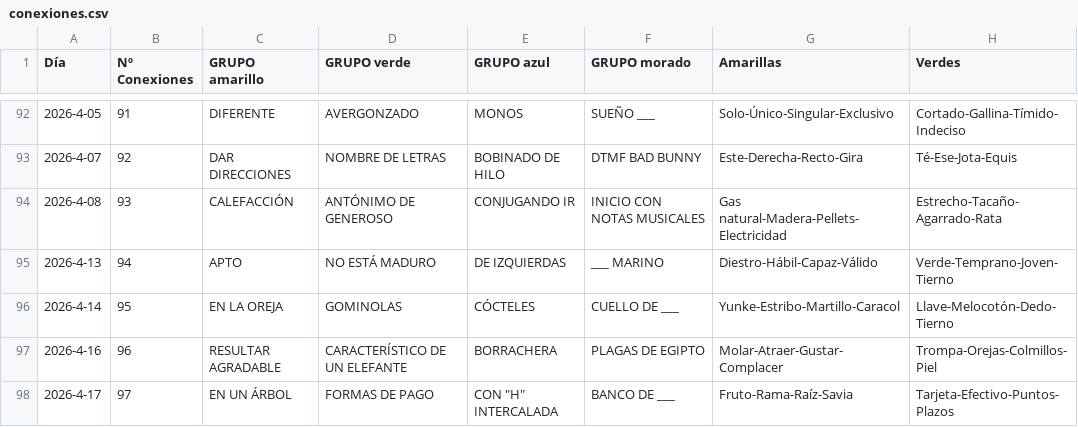
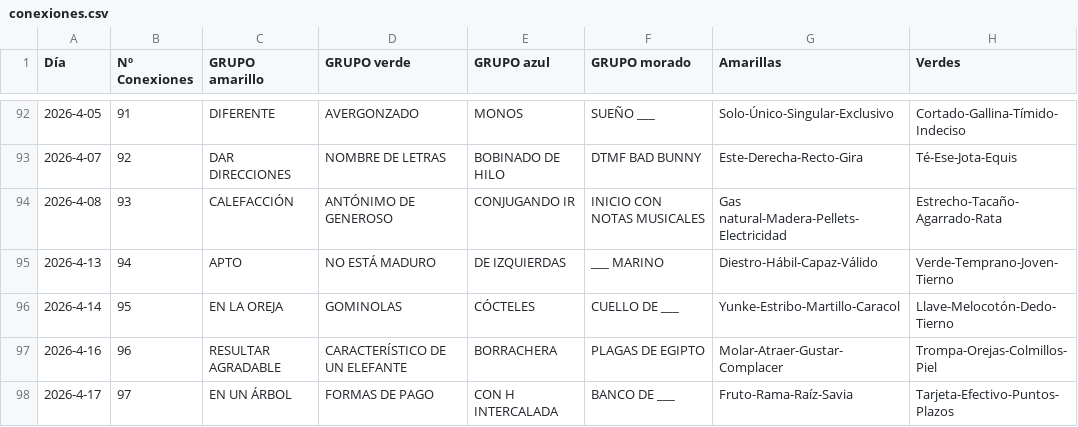
Before and after one commit to Pedrobf99/Conexiones, a CSV file: conexiones.csv, drawn as a sheet; only a part is shown, gaps mark what is left out; the diff names each change by its address in the sheet, - before the commit and + after, or states it on an @@ line.

Commit message:
Update conexiones.csv

```diff
--- a/conexiones.csv
+++ b/conexiones.csv
-E98 (GRUPO azul): CON "H" INTERCALADA
+E98 (GRUPO azul): CON H INTERCALADA
```
